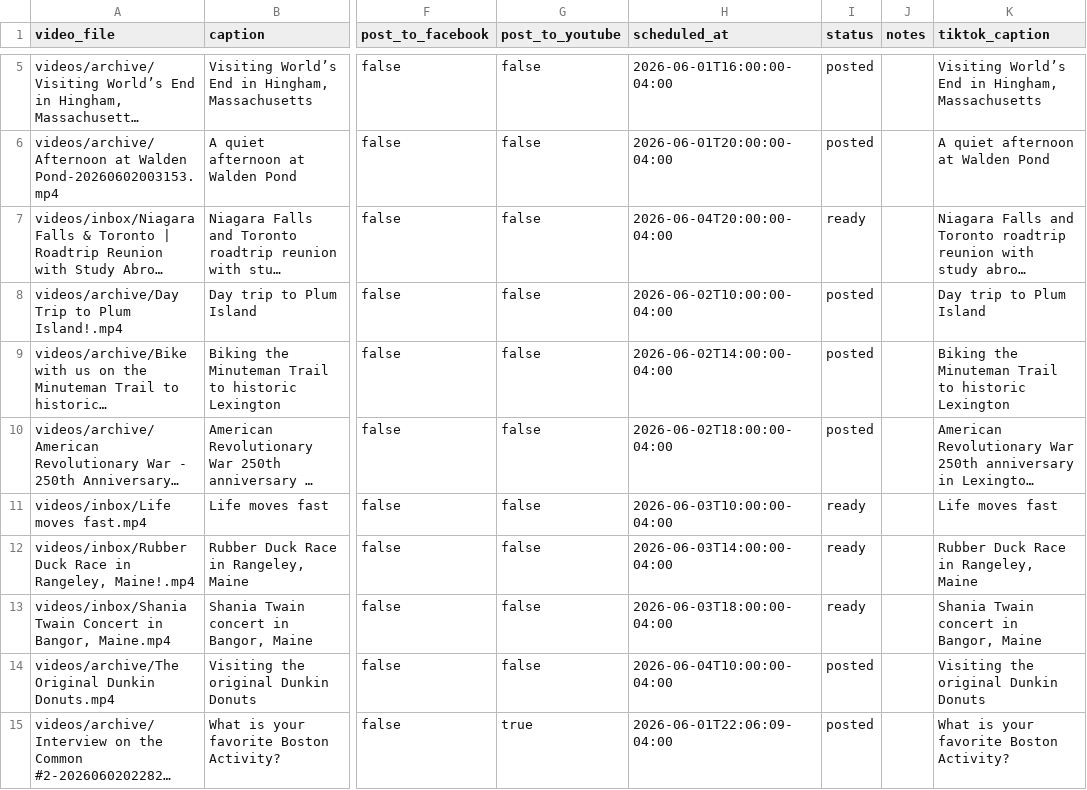
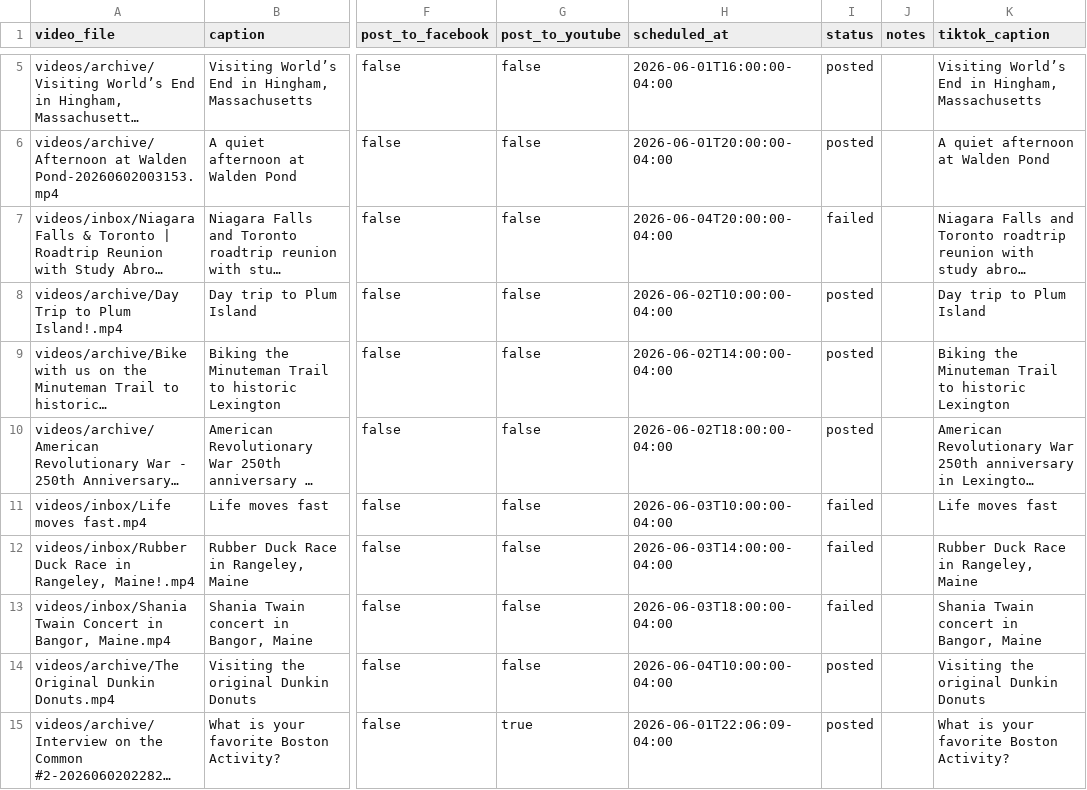
Before and after one commit to davidshapiro13/AutomatedContentUpload, a CSV file: manifests/manifest.csv, drawn as a sheet; only a part is shown, gaps mark what is left out; long unchanged cells end in …; the diff covers the shown part only; the diff names each change by its address in the sheet, - before the commit and + after, or states it on an @@ line.

```diff
--- a/manifests/manifest.csv
+++ b/manifests/manifest.csv
-I7 (status): ready
+I7 (status): failed
-I11:I13 (status): ready
+I11:I13 (status): failed
```
Also changed, not shown: 16 edited cells elsewhere in this file.
